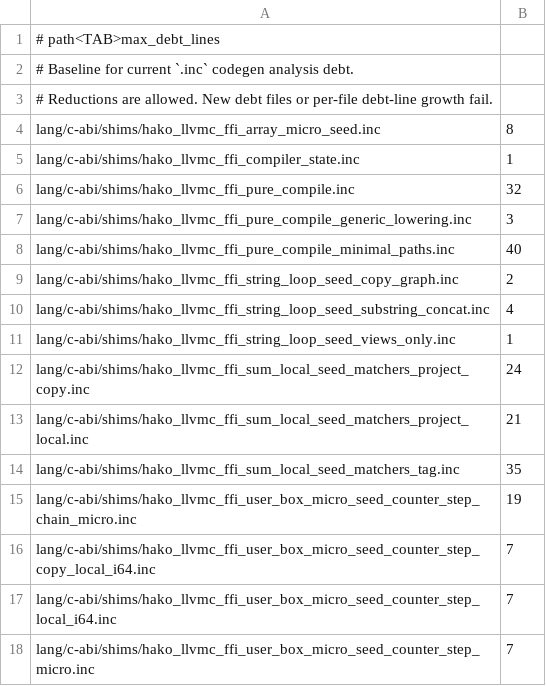
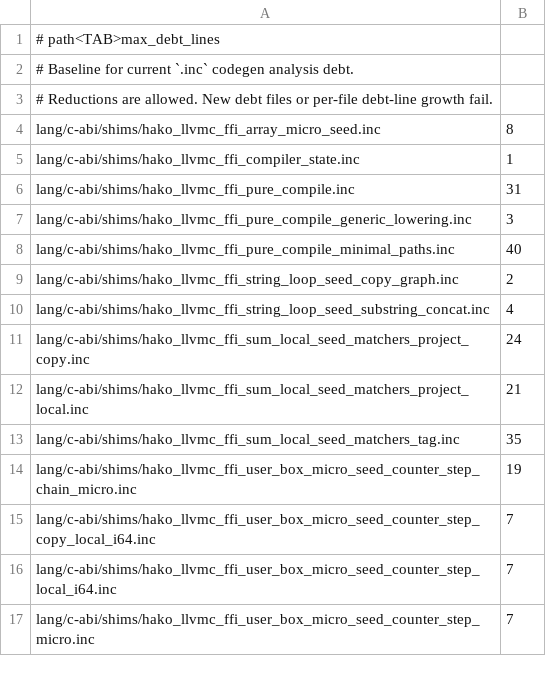
Before and after one commit to hakorune/hakorune, a TSV file: tools/checks/inc_codegen_thin_shim_debt_allowlist.tsv, drawn as a sheet; only a part is shown.

Commit message:
feat: route substring views seed by backend tag

```diff
--- a/tools/checks/inc_codegen_thin_shim_debt_allowlist.tsv
+++ b/tools/checks/inc_codegen_thin_shim_debt_allowlist.tsv
@@ -5,3 +5,3 @@ lang/c-abi/shims/hako_llvmc_ffi_array_micro_seed.inc	8
 lang/c-abi/shims/hako_llvmc_ffi_compiler_state.inc	1
-lang/c-abi/shims/hako_llvmc_ffi_pure_compile.inc	32
+lang/c-abi/shims/hako_llvmc_ffi_pure_compile.inc	31
 lang/c-abi/shims/hako_llvmc_ffi_pure_compile_generic_lowering.inc	3
@@ -10,3 +10,2 @@ lang/c-abi/shims/hako_llvmc_ffi_string_loop_seed_copy_graph.inc	2
 lang/c-abi/shims/hako_llvmc_ffi_string_loop_seed_substring_concat.inc	4
-lang/c-abi/shims/hako_llvmc_ffi_string_loop_seed_views_only.inc	1
 lang/c-abi/shims/hako_llvmc_ffi_sum_local_seed_matchers_project_copy.inc	24
```
Also changed, not shown: 16 other files.
